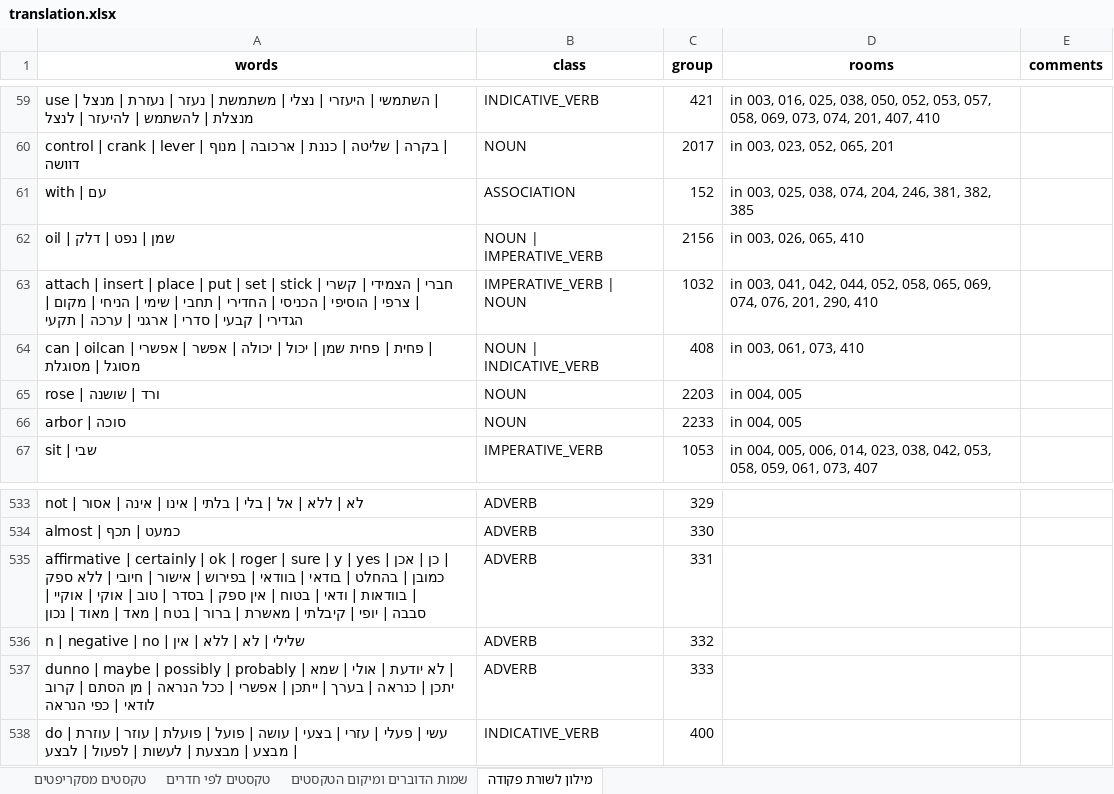
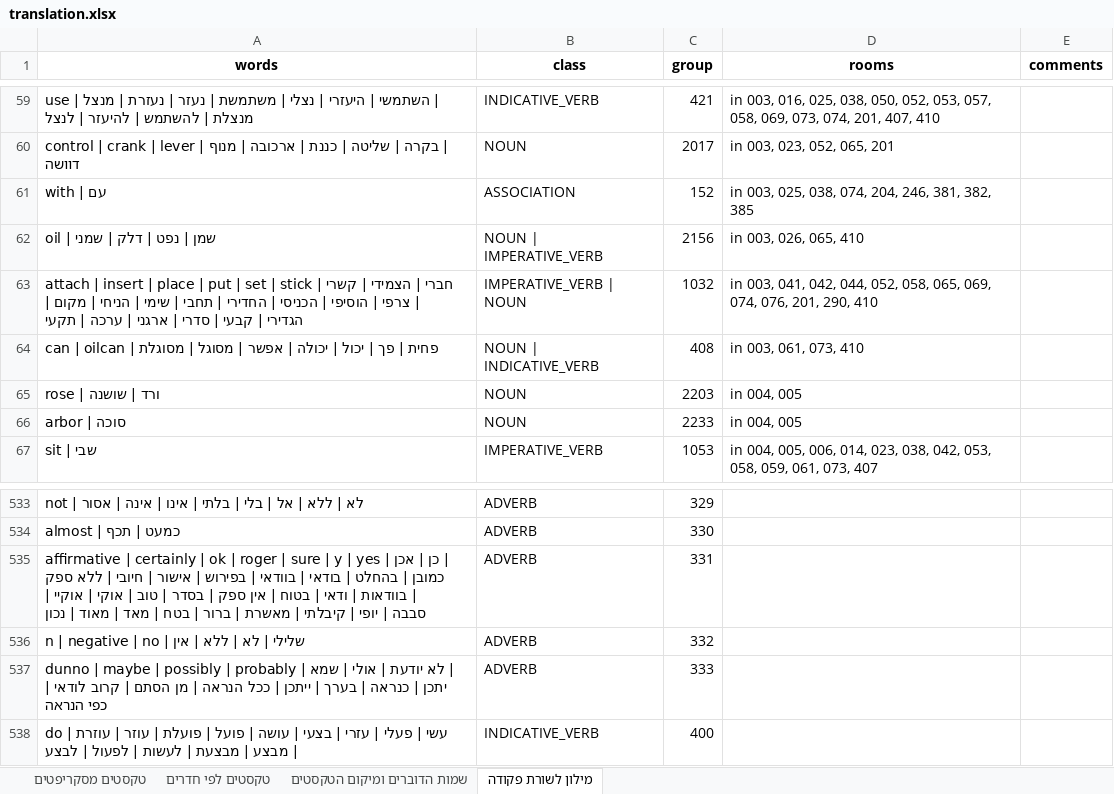
Before and after one commit to adventurebrew/HebrewAdventure, an Excel workbook: lb1/translation.xlsx, sheet מילון לשורת פקודה, drawn as a sheet; only a part is shown, gaps mark what is left out; values as stored, in another font and other column widths than the file's, no borders; charts and pictures not drawn; the diff names each change by its address in the sheet, - before the commit and + after, or states it on an @@ line.

```diff
--- a/lb1/translation.xlsx (sheet מילון לשורת פקודה)
+++ b/lb1/translation.xlsx (sheet מילון לשורת פקודה)
-A62 (words): oil | שמן | נפט | דלק
+A62 (words): oil | שמן | נפט | דלק | שמני
-A64 (words): …פחית | פחית שמן | יכול | יכולה | אפשר | אפשרי | מסוגל…
+A64 (words): …פחית | פך | יכול | יכולה | אפשר | מסוגל…
-A537 (words): …ייתכן | אפשרי | ככל הנראה…
+A537 (words): …ייתכן | ככל הנראה…
```
Also changed, not shown: sheet טקסטים לפי חדרים, 6 other files.
